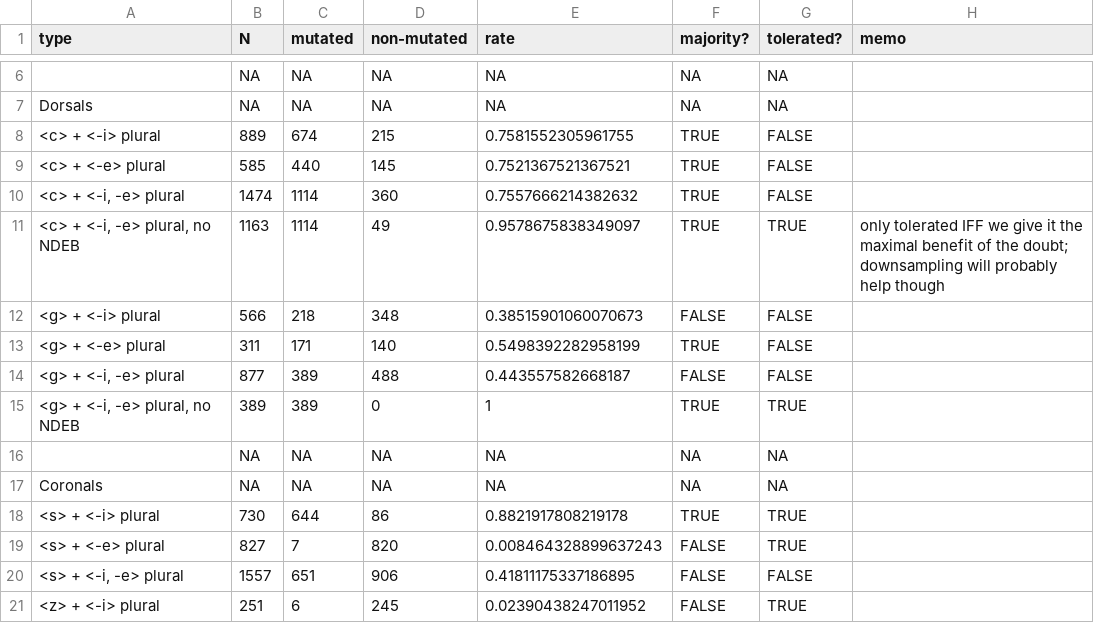
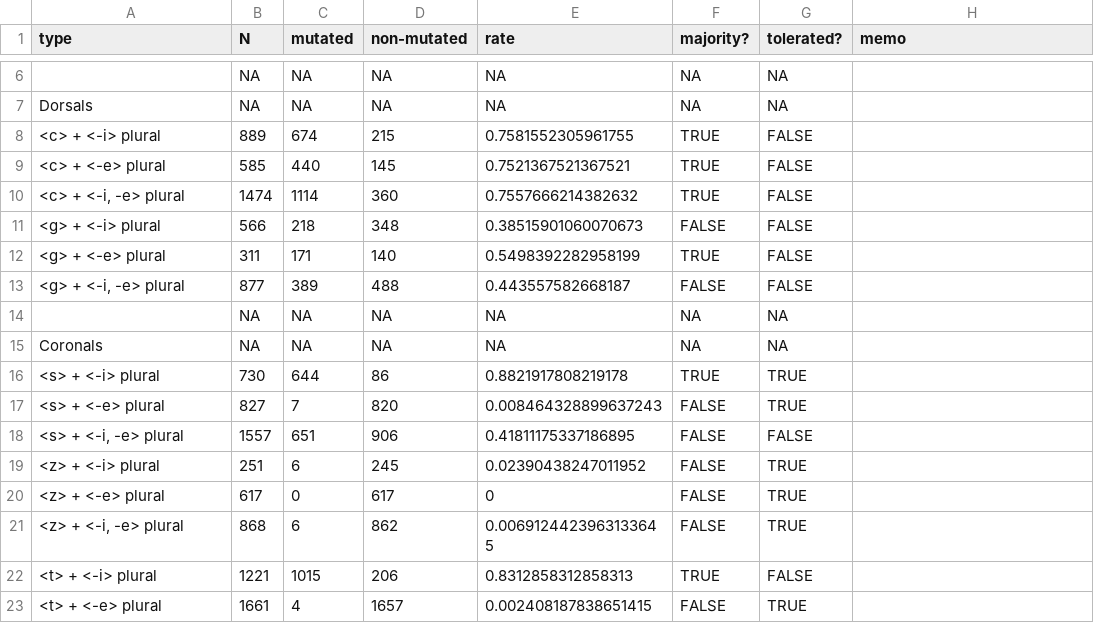
Before and after one commit to jhnwnstd/romanian_palatalization, a CSV file: analysis/romanian_tp_summary_full.csv, drawn as a sheet; only a part is shown, gaps mark what is left out; the shorter side is filled out with more unchanged rows; the diff names each change by its address in the sheet, - before the commit and + after, or states it on an @@ line.

```diff
--- a/analysis/romanian_tp_summary_full.csv
+++ b/analysis/romanian_tp_summary_full.csv
-row 11: <c> + <-i, -e> plural, no NDEB | 1163 | 1114 | 49 | 0.9578675838349097 | TRUE | TRUE | only tolerated IFF we give it the maximal benefit of the doubt; downsampling will probably help though
-row 15: <g> + <-i, -e> plural, no NDEB | 389 | 389 | 0 | 1 | TRUE | TRUE
```
Also changed, not shown: 5 other files.
